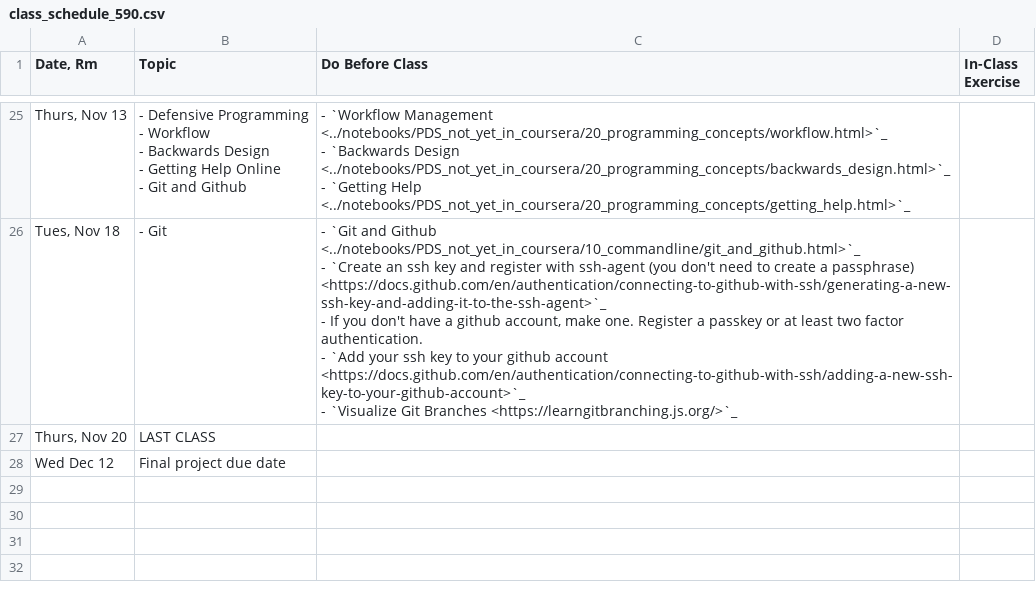
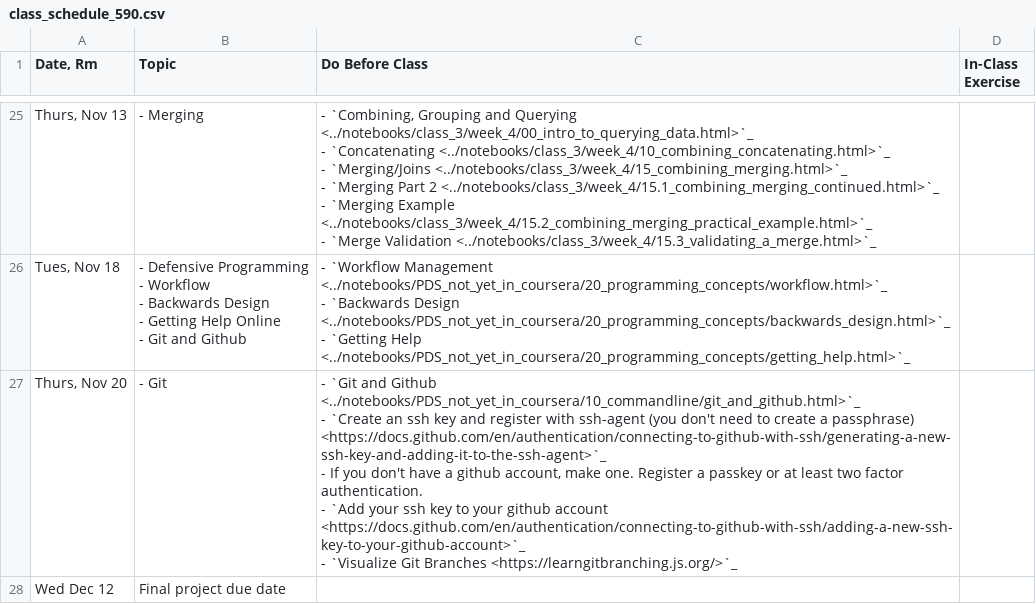
Before and after one commit to nickeubank/practicaldatascience_book, a CSV file: ids590_specific/class_schedule_590.csv, drawn as a sheet; only a part is shown, gaps mark what is left out; the diff covers the shown part only.

```diff
--- a/ids590_specific/class_schedule_590.csv
+++ b/ids590_specific/class_schedule_590.csv
@@ -92,14 +87,19 @@
-"Thurs, Nov 13","- Defensive Programming
-- Workflow
-- Backwards Design
-- Getting Help Online
-- Git and Github","- `Workflow Management <../notebooks/PDS_not_yet_in_coursera/20_programming_concepts/workflow.html>`_
-- `Backwards Design <../notebooks/PDS_not_yet_in_coursera/20_programming_concepts/backwards_design.html>`_
-- `Getting Help <../notebooks/PDS_not_yet_in_coursera/20_programming_concepts/getting_help.html>`_",
-"Tues, Nov 18",- Git,"- `Git and Github <../notebooks/PDS_not_yet_in_coursera/10_commandline/git_and_github.html>`_
-- `Create an ssh key and register with ssh-agent (you don't need to create a passphrase) <https://docs.github.com/en/authentication/connecting-to-github-with-ssh/generating-a-new-ssh-key-and-adding-it-to-the-ssh-agent>`_
-- If you don't have a github account, make one. Register a passkey or at least two factor authentication.
-- `Add your ssh key to your github account <https://docs.github.com/en/authentication/connecting-to-github-with-ssh/adding-a-new-ssh-key-to-your-github-account>`_
-- `Visualize Git Branches <https://learngitbranching.js.org/>`_",
-"Thurs, Nov 20",LAST CLASS,,
+"Thurs, Nov 13",- Merging,"- `Combining, Grouping and Querying <../notebooks/class_3/week_4/00_intro_to_querying_data.html>`_
+- `Concatenating <../notebooks/class_3/week_4/10_combining_concatenating.html>`_
+- `Merging/Joins <../notebooks/class_3/week_4/15_combining_merging.html>`_
+- `Merging Part 2 <../notebooks/class_3/week_4/15.1_combining_merging_continued.html>`_
+- `Merging Example <../notebooks/class_3/week_4/15.2_combining_merging_practical_example.html>`_
+- `Merge Validation <../notebooks/class_3/week_4/15.3_validating_a_merge.html>`_",
+"Tues, Nov 18","- Defensive Programming
+- Workflow
+- Backwards Design
+- Getting Help Online
+- Git and Github","- `Workflow Management <../notebooks/PDS_not_yet_in_coursera/20_programming_concepts/workflow.html>`_
+- `Backwards Design <../notebooks/PDS_not_yet_in_coursera/20_programming_concepts/backwards_design.html>`_
+- `Getting Help <../notebooks/PDS_not_yet_in_coursera/20_programming_concepts/getting_help.html>`_",
+"Thurs, Nov 20",- Git,"- `Git and Github <../notebooks/PDS_not_yet_in_coursera/10_commandline/git_and_github.html>`_
+- `Create an ssh key and register with ssh-agent (you don't need to create a passphrase) <https://docs.github.com/en/authentication/connecting-to-github-with-ssh/generating-a-new-ssh-key-and-adding-it-to-the-ssh-agent>`_
+- If you don't have a github account, make one. Register a passkey or at least two factor authentication.
+- `Add your ssh key to your github account <https://docs.github.com/en/authentication/connecting-to-github-with-ssh/adding-a-new-ssh-key-to-your-github-account>`_
+- `Visualize Git Branches <https://learngitbranching.js.org/>`_",
 Wed Dec 12,Final project due date,,
```
Also changed, not shown: 32 edited cells elsewhere in this file, 19 other files.
